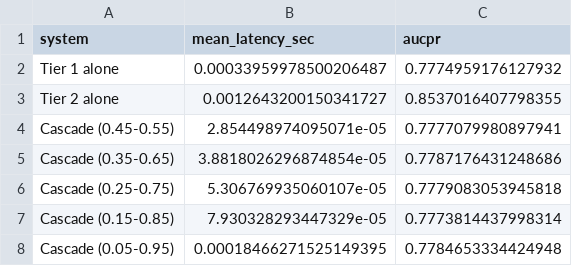
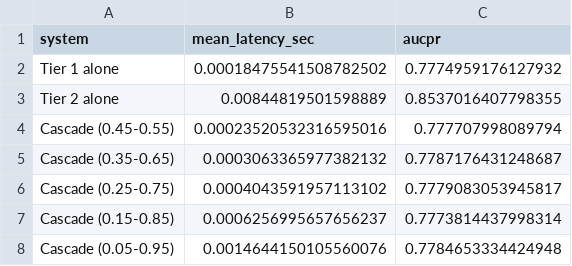
Before and after one commit to shrishtigupta120807-create/credit-card-fraud-detection, a CSV file: results/comparison_table.csv, drawn as a sheet.

Commit message:
Fix benchmark_latency bug: full dataset + correct .values, results now physically consistent

```diff
--- a/results/comparison_table.csv
+++ b/results/comparison_table.csv
@@ -1,8 +1,8 @@
 system,mean_latency_sec,aucpr
-Tier 1 alone,0.00033959978500206487,0.7774959176127932
-Tier 2 alone,0.0012643200150341727,0.8537016407798355
-Cascade (0.45-0.55),2.854498974095071e-05,0.7777079980897941
-Cascade (0.35-0.65),3.8818026296874854e-05,0.7787176431248686
-Cascade (0.25-0.75),5.306769935060107e-05,0.7779083053945818
-Cascade (0.15-0.85),7.930328293447329e-05,0.7773814437998314
-Cascade (0.05-0.95),0.00018466271525149395,0.7784653334424948
+Tier 1 alone,0.00018475541508782502,0.7774959176127932
+Tier 2 alone,0.00844819501598889,0.8537016407798355
+Cascade (0.45-0.55),0.00023520532316595016,0.777707998089794
+Cascade (0.35-0.65),0.0003063365977382132,0.7787176431248687
+Cascade (0.25-0.75),0.0004043591957113102,0.7779083053945817
+Cascade (0.15-0.85),0.0006256995657656237,0.7773814437998314
+Cascade (0.05-0.95),0.0014644150105560076,0.7784653334424948
```
Also changed, not shown: 2 other files.
